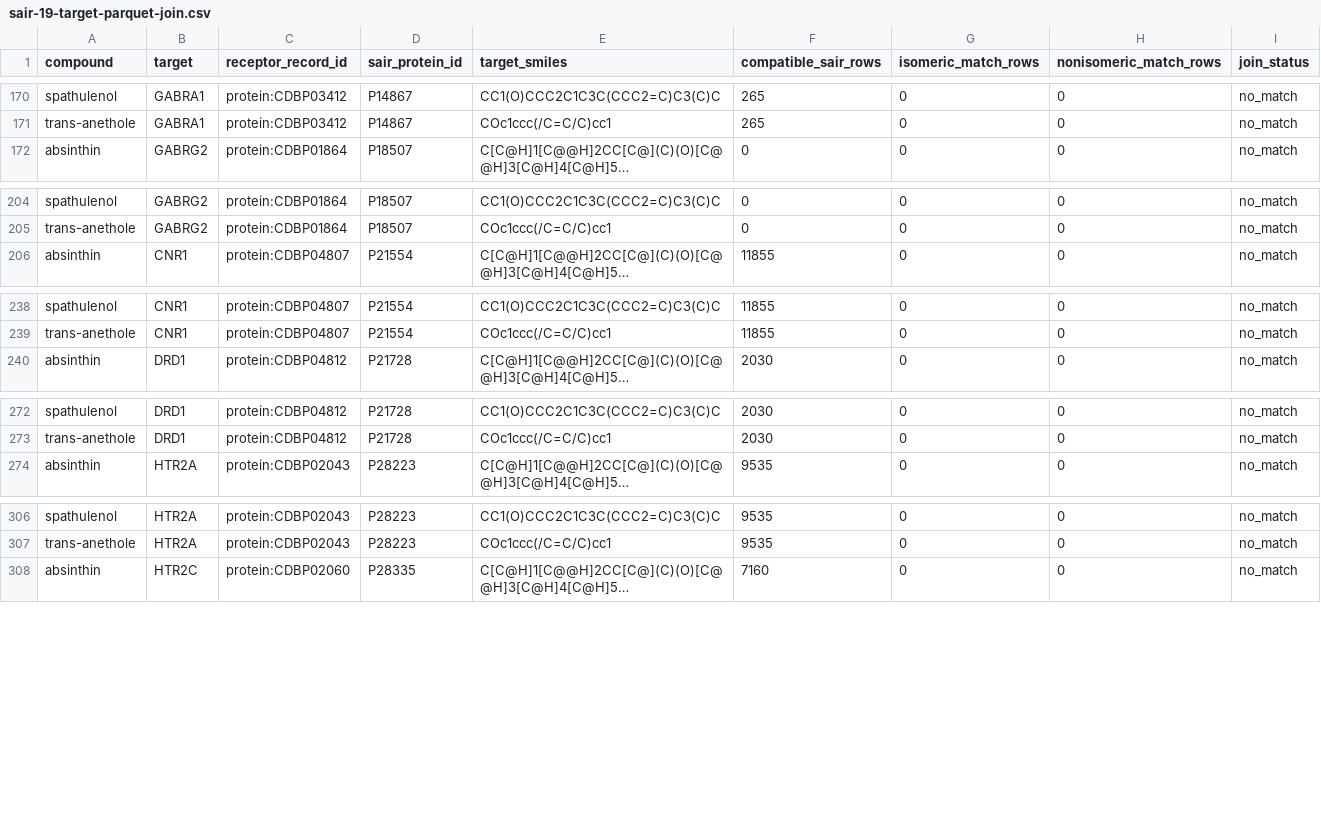
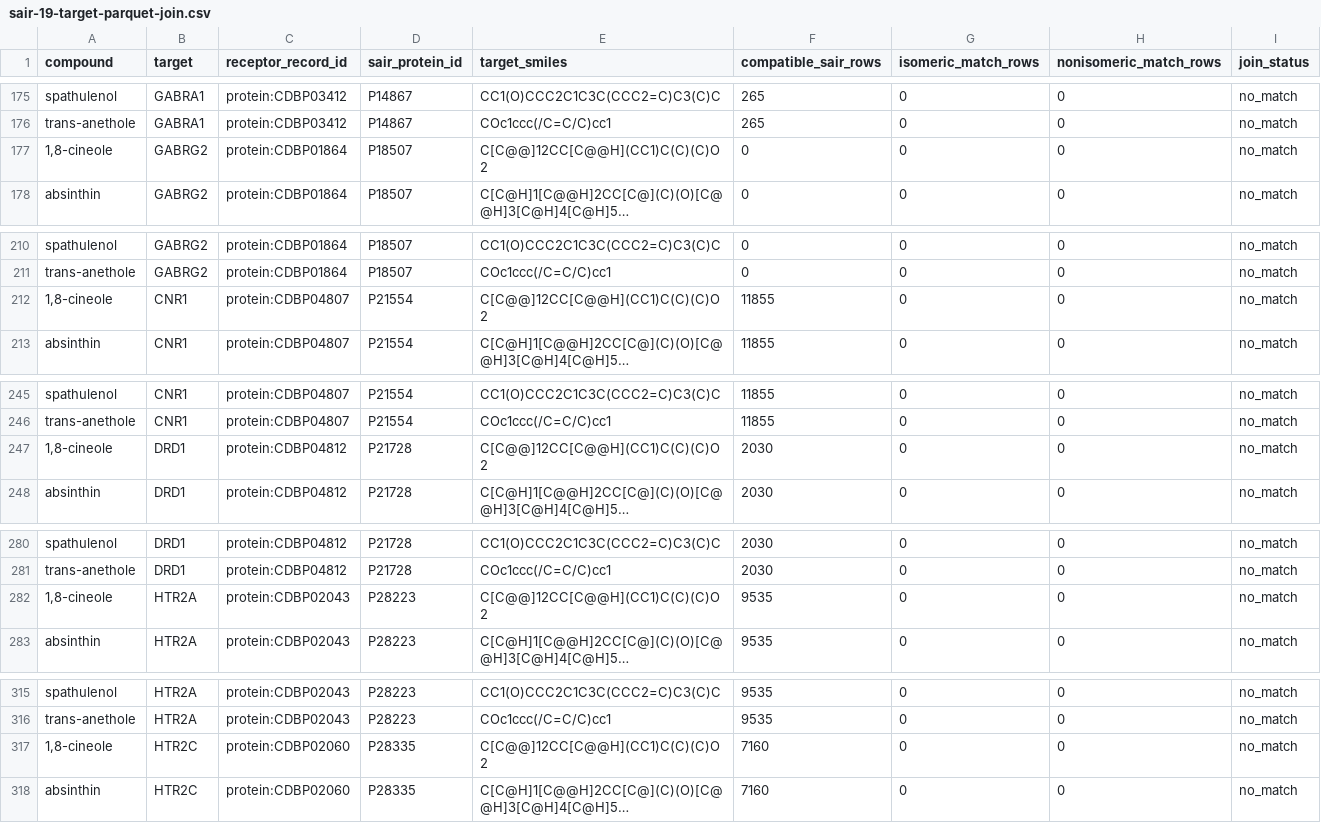
Before and after one commit to Terpedia/nowhere, a CSV file: data/sair-19-target-parquet-join.csv, drawn as a sheet; only a part is shown, gaps mark what is left out; long unchanged cells end in …; the diff covers the shown part only; the diff names each change by its address in the sheet, - before the commit and + after, or states it on an @@ line.

```diff
--- a/data/sair-19-target-parquet-join.csv
+++ b/data/sair-19-target-parquet-join.csv
+row 177: 1,8-cineole | GABRG2 | protein:CDBP01864 | P18507 | C[C@@]12CC[C@@H](CC1)C(C)(C)O2 | 0 | 0 | 0 | no_match
+row 212: 1,8-cineole | CNR1 | protein:CDBP04807 | P21554 | C[C@@]12CC[C@@H](CC1)C(C)(C)O2 | 11855 | 0 | 0 | no_match
+row 247: 1,8-cineole | DRD1 | protein:CDBP04812 | P21728 | C[C@@]12CC[C@@H](CC1)C(C)(C)O2 | 2030 | 0 | 0 | no_match
+row 282: 1,8-cineole | HTR2A | protein:CDBP02043 | P28223 | C[C@@]12CC[C@@H](CC1)C(C)(C)O2 | 9535 | 0 | 0 | no_match
+row 317: 1,8-cineole | HTR2C | protein:CDBP02060 | P28335 | C[C@@]12CC[C@@H](CC1)C(C)(C)O2 | 7160 | 0 | 0 | no_match
```
Also changed, not shown: 14 added rows elsewhere in this file, data/sair-human-panel-coverage.csv, data/terpedia-identity-audit.csv, 11 other files.
